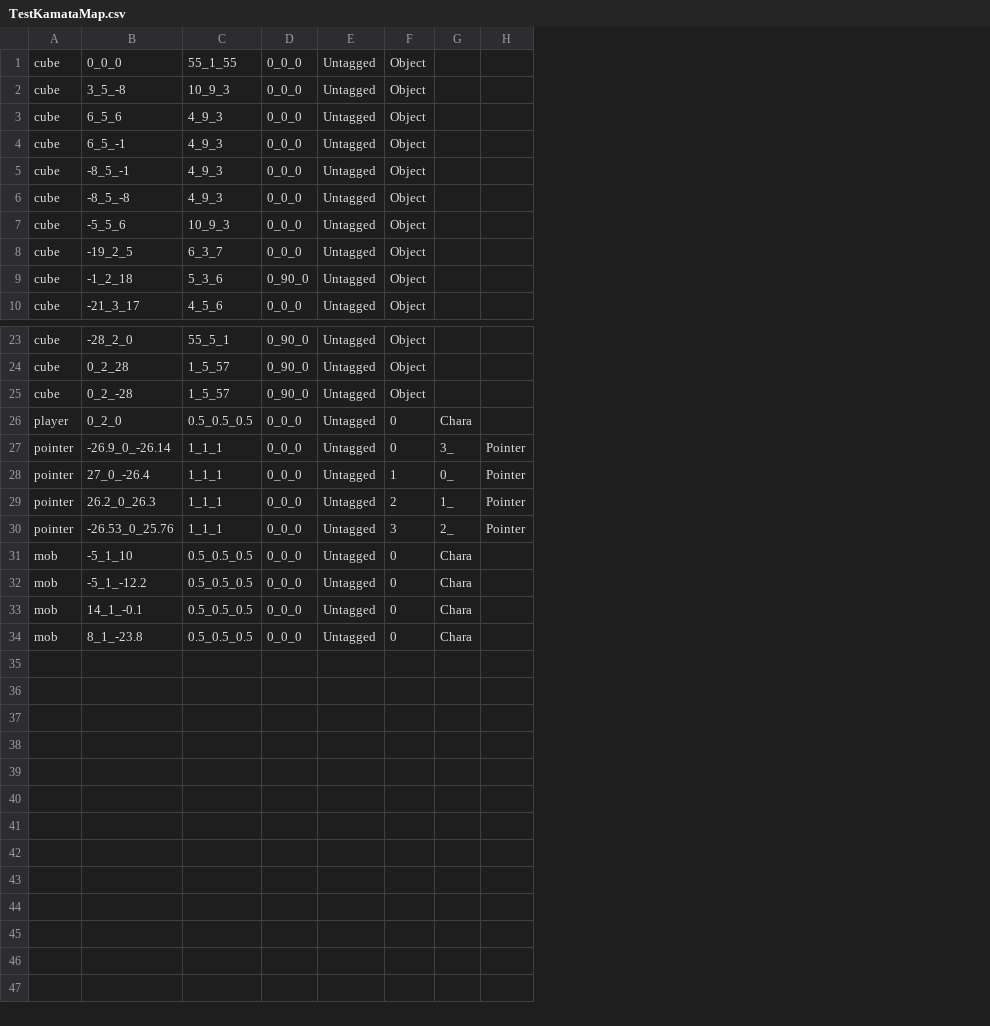
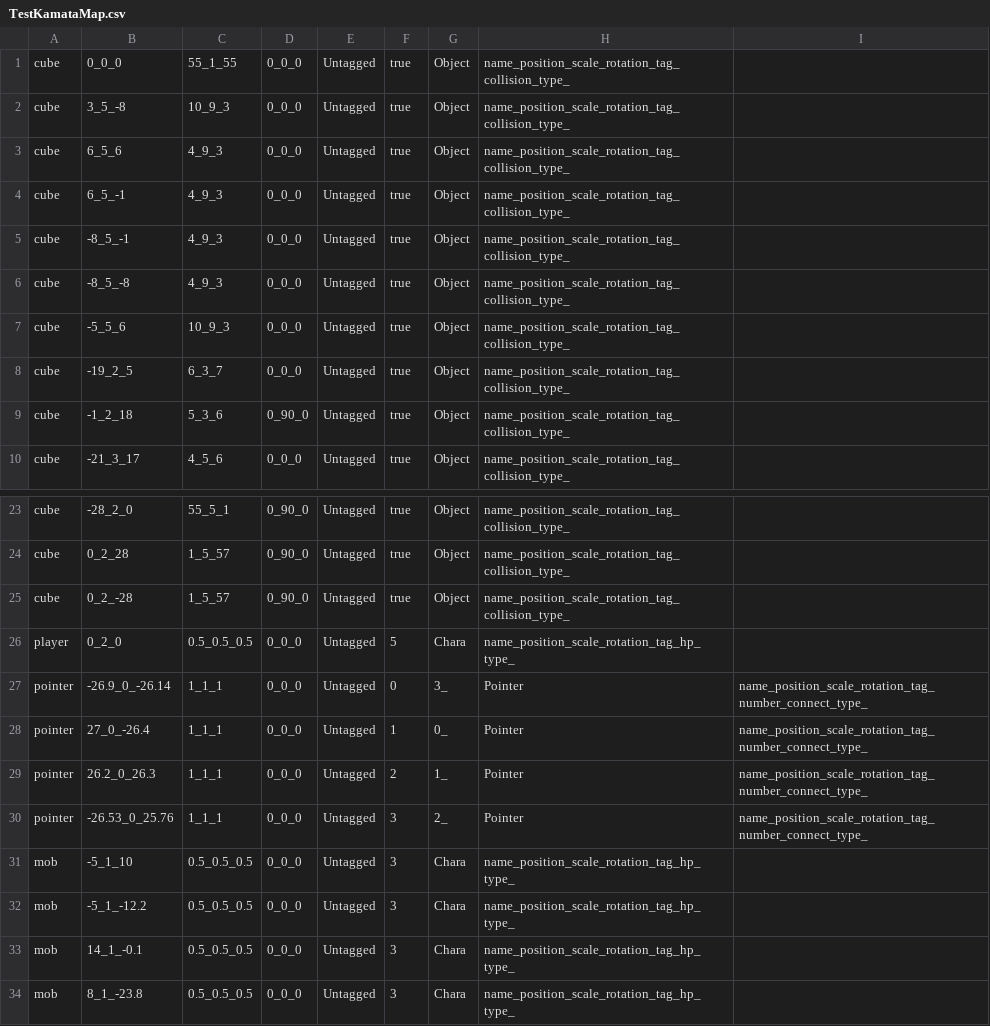
Before and after one commit to wizgame2023/2025-TeamD, a CSV file: Project/media/Levels/TestKamataMap.csv, drawn as a sheet; only a part is shown, gaps mark what is left out; removed rows and columns are numbered as before the commit, all else as after; the diff names each change by its address in the sheet, - before the commit and + after, or states it on an @@ line.

```diff
--- a/Project/media/Levels/TestKamataMap.csv
+++ b/Project/media/Levels/TestKamataMap.csv
+column F, rows 1-10: all true; rows 23-34: true | true | true | 5 | 0 | 1 | 2 | 3 | 3 | 3 | 3 | 3
-column G, rows 26-34: Chara | 3_ | 0_ | 1_ | 2_ | Chara | Chara | Chara | Chara
-column H, rows 27-30: all Pointer
+column H, rows 1-10: all name_position_scale_rotation_tag_collision_type_; rows 23-34: name_position_scale_rotation_tag_collision_type_ | name_position_scale_rotation_tag_collision_type_ | name_position_scale_rotation_tag_collision_type_ | name_position_scale_rotation_tag_hp_type_ | Pointer | Pointer | Pointer | Pointer | name_position_scale_rotation_tag_hp_type_ | name_position_scale_rotation_tag_hp_type_ | name_position_scale_rotation_tag_hp_type_ | name_position_scale_rotation_tag_hp_type_
+column I, rows 27-30: all name_position_scale_rotation_tag_number_connect_type_
-G26: 0
+G26: Chara
-G27: 0
+G27: 3_
-G28: 1
+G28: 0_
-G29: 2
+G29: 1_
-G30: 3
+G30: 2_
-G31:G34: 0
+G31:G34: Chara
```
Also changed, not shown: 6 other files.
